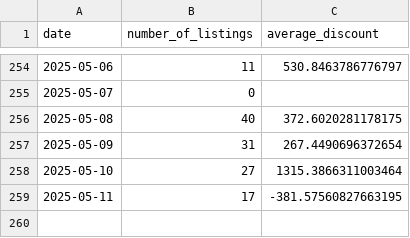
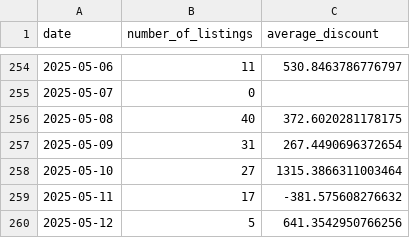
Before and after one commit to MMel099/UsedCarPricer, a CSV file: data/daily_stats.csv, drawn as a sheet; only a part is shown, gaps mark what is left out.

```diff
--- a/data/daily_stats.csv
+++ b/data/daily_stats.csv
@@ -258,2 +258,3 @@ date,number_of_listings,average_discount
 2025-05-10,27,1315.3866311003464
-2025-05-11,17,-381.57560827663195
+2025-05-11,17,-381.575608276632
+2025-05-12,5,641.3542950766256
```
Also changed, not shown: data/master_data.csv, data/newest_data.csv, 3 other files.
